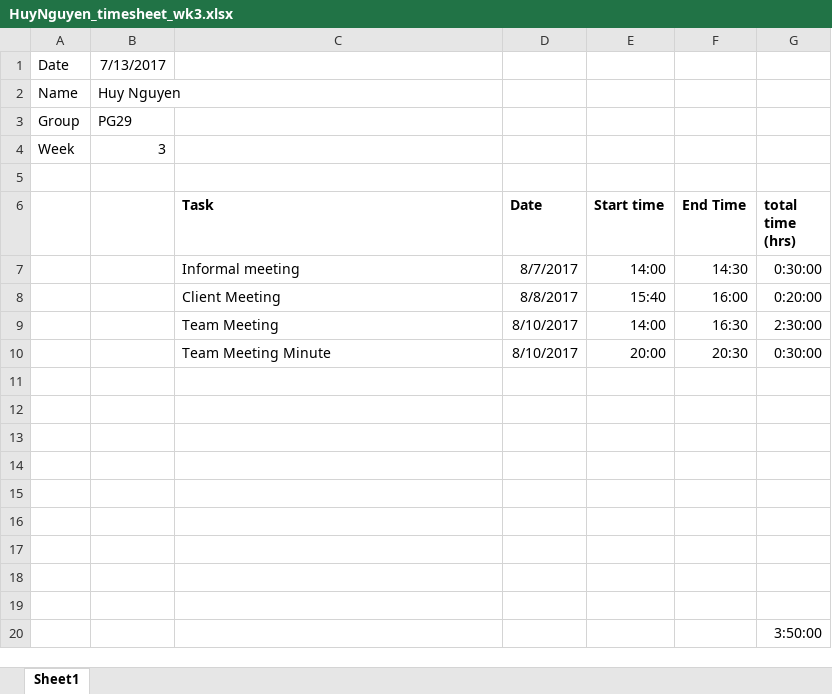
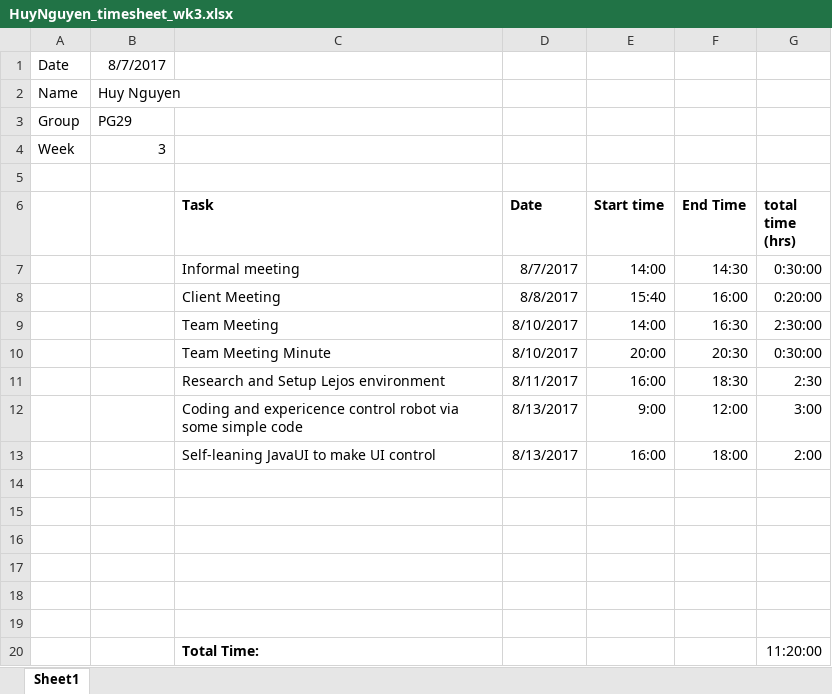
Before and after one commit to benwinding/latelejos, an Excel workbook: Documentation/TimeSheets/week3/HuyNguyen_timesheet_wk3.xlsx, sheet Sheet1, drawn as a sheet; values as stored, in another font and other column widths than the file's, no borders; removed rows and columns are numbered as before the commit, all else as after; the diff names each change by its address in the sheet, - before the commit and + after, or states it on an @@ line.

Commit message:
update timesheet

```diff
--- a/Documentation/TimeSheets/week3/HuyNguyen_timesheet_wk3.xlsx (sheet Sheet1)
+++ b/Documentation/TimeSheets/week3/HuyNguyen_timesheet_wk3.xlsx (sheet Sheet1)
-B1: 7/13/2017
+B1: 8/7/2017
+row 11:  |  | Research and Setup Lejos environment | 8/11/2017 | 16:00 | 18:30 | 2:30
+row 12:  |  | Coding and expericence control robot via some simple code | 8/13/2017 | 9:00 | 12:00 | 3:00
+row 13:  |  | Self-leaning JavaUI to make UI control | 8/13/2017 | 16:00 | 18:00 | 2:00
-row 20: (empty)
+row 20:  |  | Total Time: |  |  |  | 11:20:00
-row 18: (empty)
-row 19: (empty)
-row 20:  |  |  |  |  |  | 3:50:00
```
Also changed, not shown: 1 other file.
